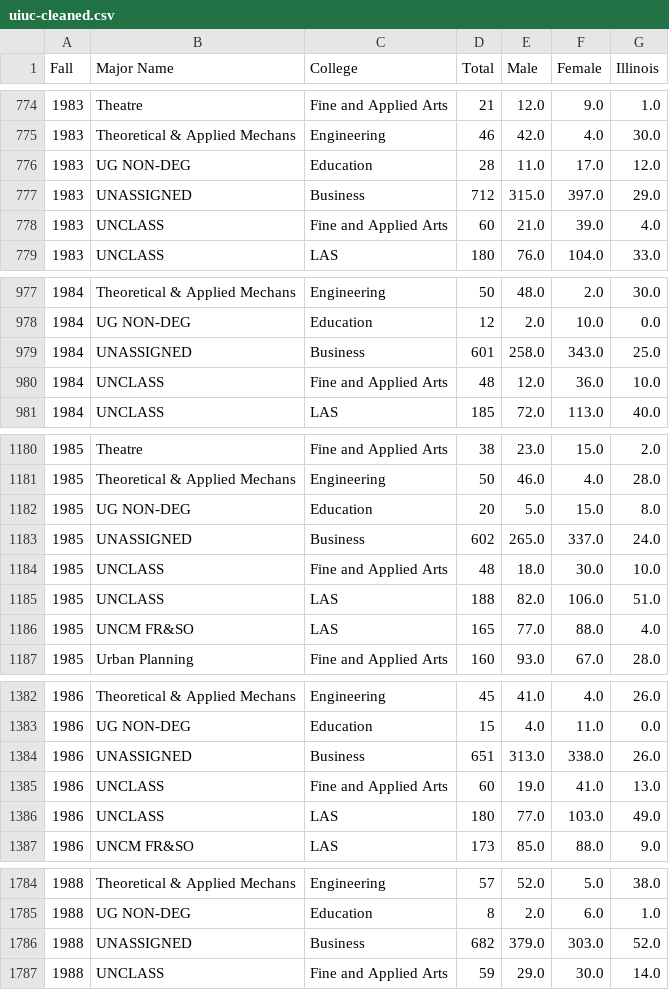
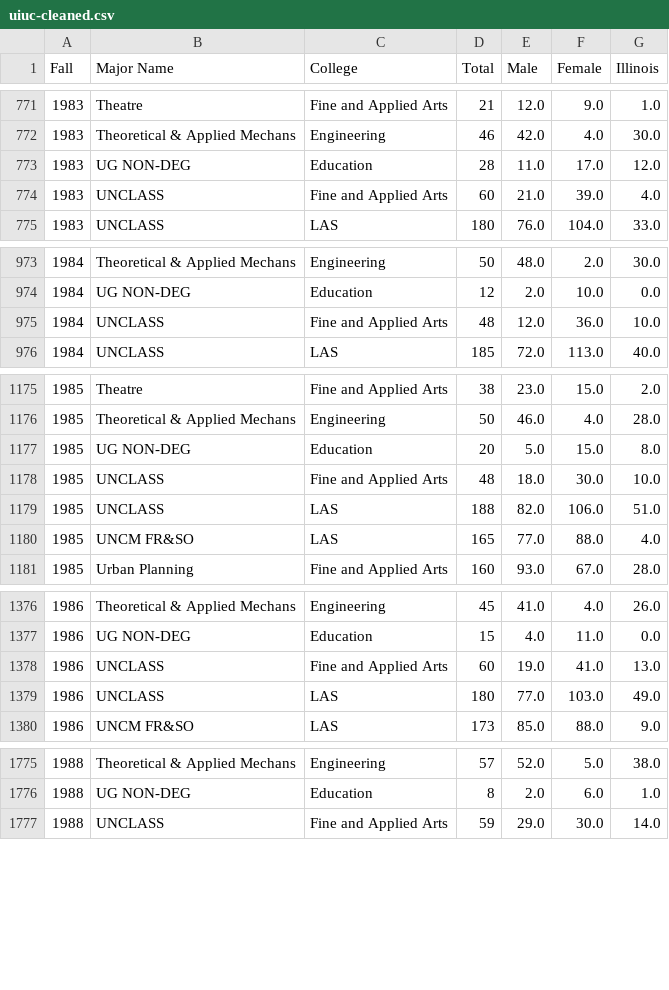
Before and after one commit to ethan-lord/uiuc-majors-over-time, a CSV file: uiuc-cleaned.csv, drawn as a sheet; only a part is shown, gaps mark what is left out; the diff covers the shown part only.

Commit message:
Updated data to remove UNASSIGNED major

```diff
--- a/uiuc-cleaned.csv
+++ b/uiuc-cleaned.csv
@@ -776,3 +773,2 @@ Fall,Major Name,College,Total,Male,Female,Illinois
 1983,UG NON-DEG,Education,28,11.0,17.0,12.0
-1983,UNASSIGNED,Business,712,315.0,397.0,29.0
 1983,UNCLASS,Fine and Applied Arts,60,21.0,39.0,4.0
@@ -978,3 +974,2 @@ Fall,Major Name,College,Total,Male,Female,Illinois
 1984,UG NON-DEG,Education,12,2.0,10.0,0.0
-1984,UNASSIGNED,Business,601,258.0,343.0,25.0
 1984,UNCLASS,Fine and Applied Arts,48,12.0,36.0,10.0
@@ -1182,3 +1177,2 @@ Fall,Major Name,College,Total,Male,Female,Illinois
 1985,UG NON-DEG,Education,20,5.0,15.0,8.0
-1985,UNASSIGNED,Business,602,265.0,337.0,24.0
 1985,UNCLASS,Fine and Applied Arts,48,18.0,30.0,10.0
@@ -1383,3 +1377,2 @@ Fall,Major Name,College,Total,Male,Female,Illinois
 1986,UG NON-DEG,Education,15,4.0,11.0,0.0
-1986,UNASSIGNED,Business,651,313.0,338.0,26.0
 1986,UNCLASS,Fine and Applied Arts,60,19.0,41.0,13.0
@@ -1785,3 +1776,2 @@ Fall,Major Name,College,Total,Male,Female,Illinois
 1988,UG NON-DEG,Education,8,2.0,6.0,1.0
-1988,UNASSIGNED,Business,682,379.0,303.0,52.0
 1988,UNCLASS,Fine and Applied Arts,59,29.0,30.0,14.0
```
Also changed, not shown: 21 removed rows elsewhere in this file, 1 other file.
